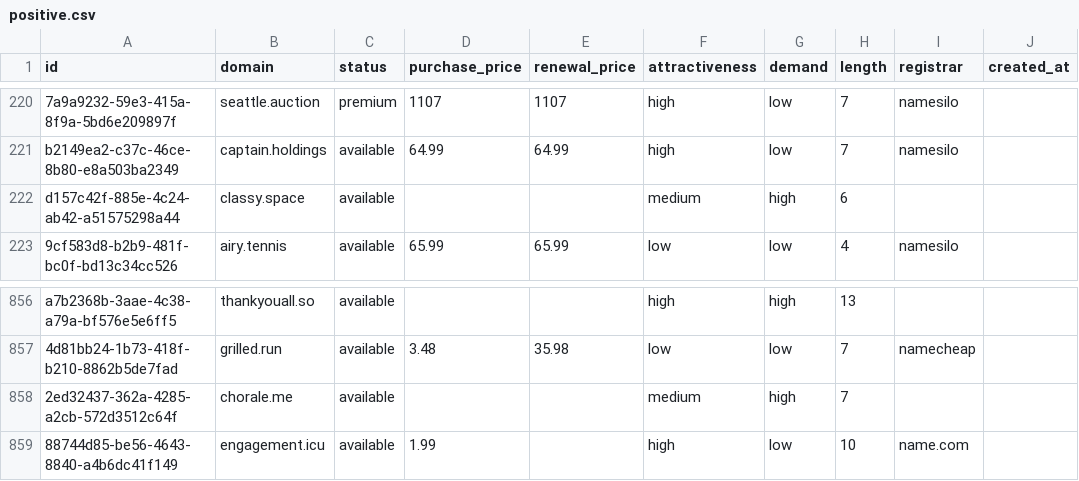
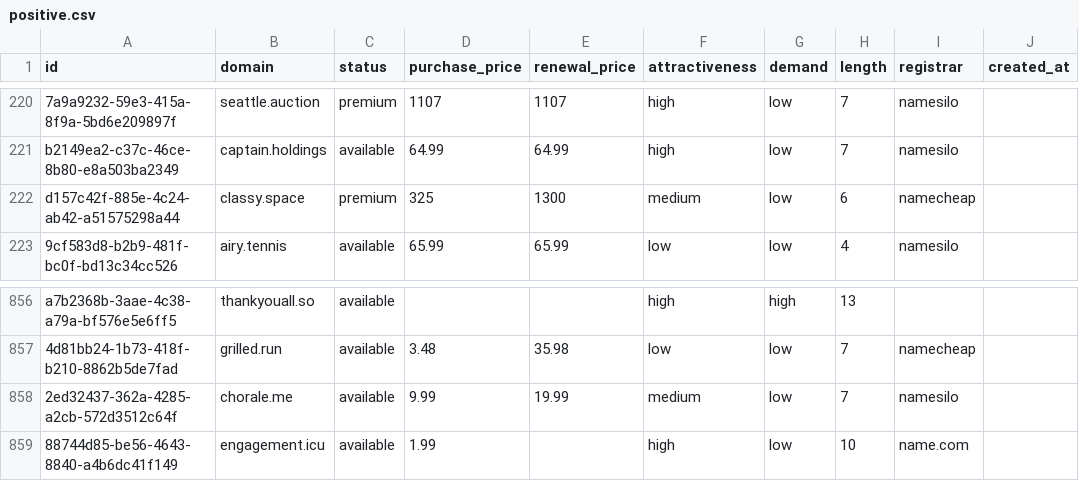
Before and after one commit to UniqueDomains/positive-oneword-domains, a CSV file: positive.csv, drawn as a sheet; only a part is shown, gaps mark what is left out; the diff names each change by its address in the sheet, - before the commit and + after, or states it on an @@ line.

Commit message:
Domains update

```diff
--- a/positive.csv
+++ b/positive.csv
-C222 (status): available
+C222 (status): premium
-D222 (purchase_price): (empty)
+D222 (purchase_price): 325
-E222 (renewal_price): (empty)
+E222 (renewal_price): 1300
-G222 (demand): high
+G222 (demand): low
-I222 (registrar): (empty)
+I222 (registrar): namecheap
-D858 (purchase_price): (empty)
+D858 (purchase_price): 9.99
-E858 (renewal_price): (empty)
+E858 (renewal_price): 19.99
-G858 (demand): high
+G858 (demand): low
-I858 (registrar): (empty)
+I858 (registrar): namesilo
```
Also changed, not shown: 4 other files.
